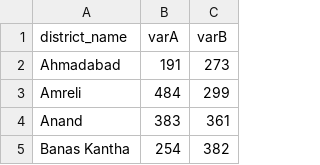
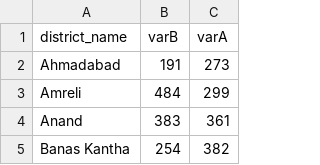
Before and after one commit to ujjval/interactiveD3Maps, a CSV file: data/district_cow.csv, drawn as a sheet; only a part is shown.

Commit message:
added legend and colorbrewer
added legend using the guide given here - http://eyeseast.github.io/visible-data/2013/08/27/responsive-legends-with-d3/

```diff
--- a/data/district_cow.csv
+++ b/data/district_cow.csv
@@ -1,2 +1,2 @@
-district_name,varA,varB
+district_name,varB,varA
 Ahmadabad,191,273
```
Also changed, not shown: 3 other files.
